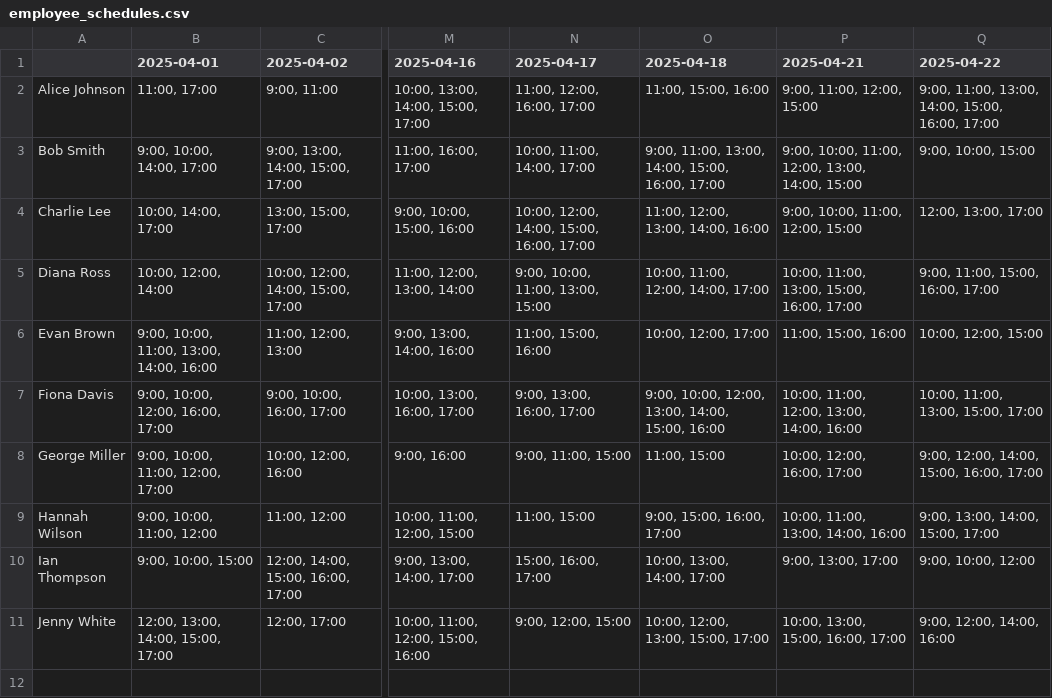
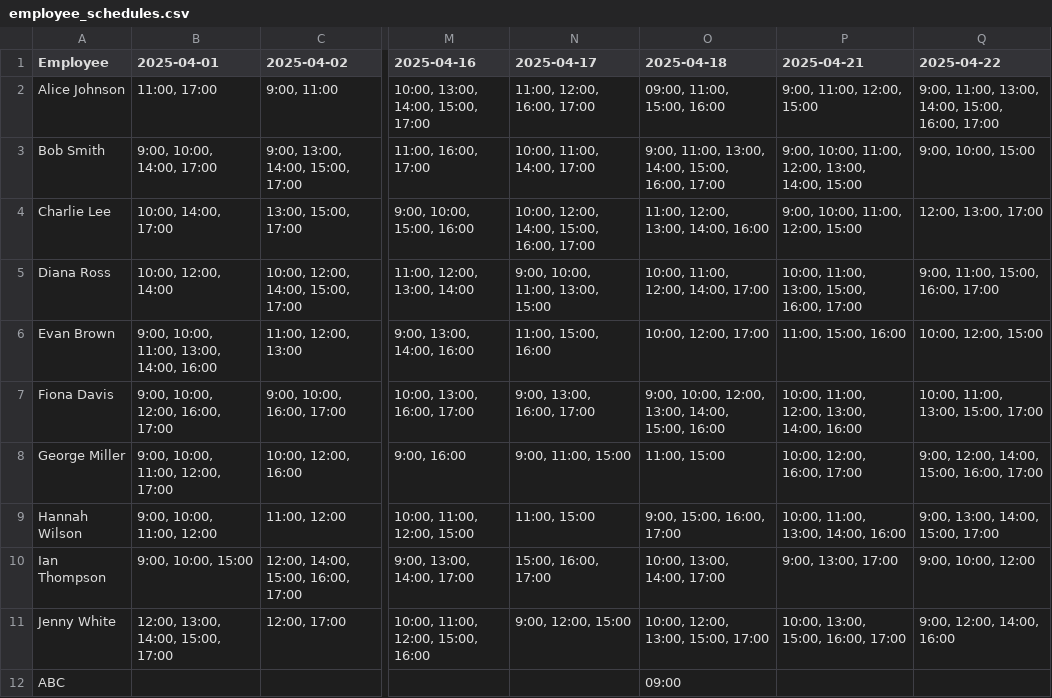
Before and after one commit to chetaniitbhilai/Corporate-Companion, a CSV file: employee_schedules.csv, drawn as a sheet; only a part is shown, gaps mark what is left out; rows hold the shown columns only; the diff names each change by its address in the sheet, - before the commit and + after, or states it on an @@ line.

```diff
--- a/employee_schedules.csv
+++ b/employee_schedules.csv
-A1: (empty)
+A1: Employee
-O2 (2025-04-18): 11:00, 15:00, 16:00
+O2 (2025-04-18): 09:00, 11:00, 15:00, 16:00
+row 12: ABC |  |  |  |  | 09:00
```
Also changed, not shown: 3 other files.
